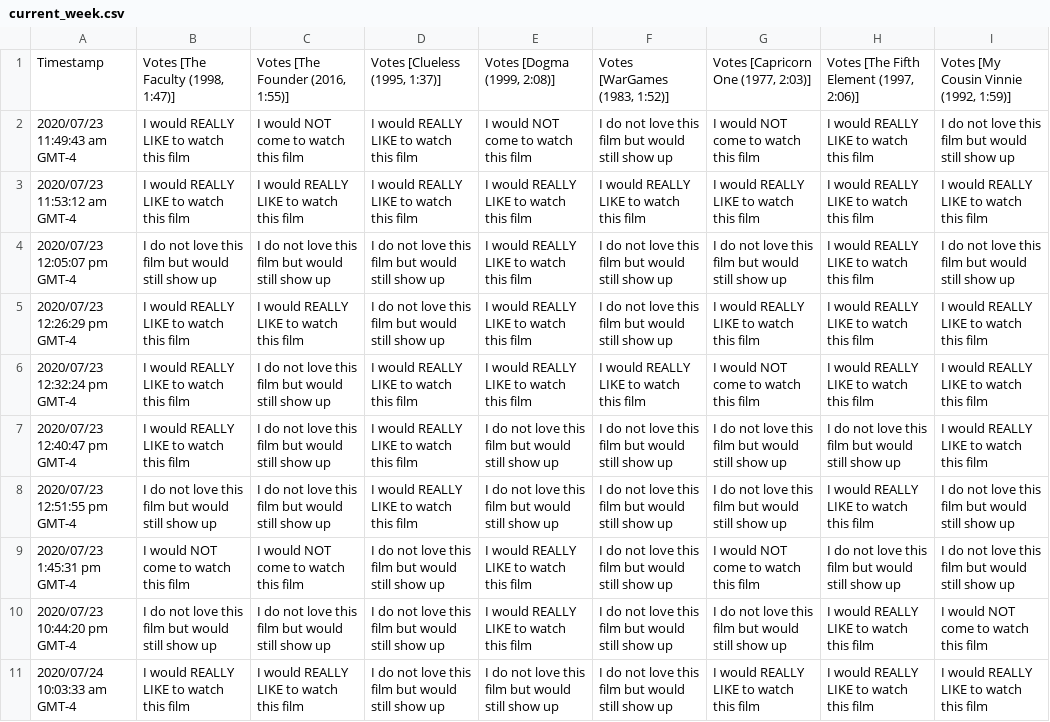
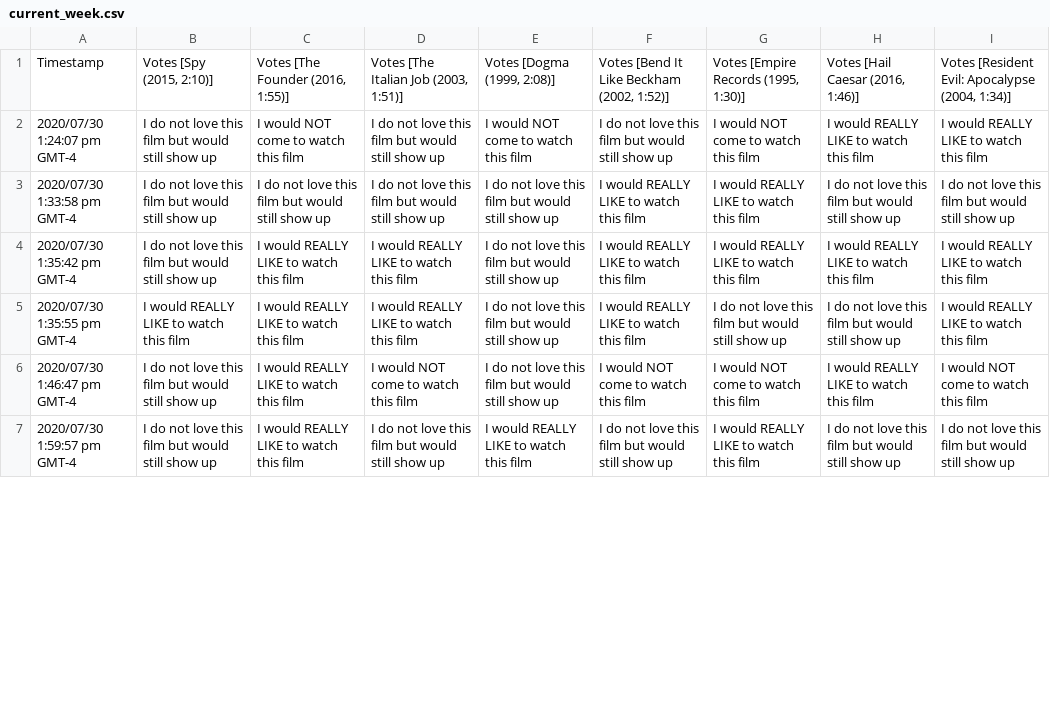
Before and after one commit to JCSzamosi/MovieNight, a CSV file: data/current_week.csv, drawn as a sheet; only a part is shown; removed rows and columns are numbered as before the commit, all else as after; the diff covers the shown part only; the diff names each change by its address in the sheet, - before the commit and + after, or states it on an @@ line.

Commit message:
download August 4 data

```diff
--- a/data/current_week.csv
+++ b/data/current_week.csv
-B1: Votes [The Faculty (1998, 1:47)]
+B1: Votes [Spy (2015, 2:10)]
-D1: Votes [Clueless (1995, 1:37)]
+D1: Votes [The Italian Job (2003, 1:51)]
-F1: Votes [WarGames (1983, 1:52)]
+F1: Votes [Bend It Like Beckham (2002, 1:52)]
-G1: Votes [Capricorn One (1977, 2:03)]
+G1: Votes [Empire Records (1995, 1:30)]
-H1: Votes [The Fifth Element (1997, 2:06)]
+H1: Votes [Hail Caesar (2016, 1:46)]
-I1: Votes [My Cousin Vinnie (1992, 1:59)]
+I1: Votes [Resident Evil: Apocalypse (2004, 1:34)]
-A2: 2020/07/23 11:49:43 am GMT-4
+A2: 2020/07/30 1:24:07 pm GMT-4
-B2: I would REALLY LIKE to watch this film
+B2: I do not love this film but would still show up
-D2: I would REALLY LIKE to watch this film
+D2: I do not love this film but would still show up
-I2: I do not love this film but would still show up
+I2: I would REALLY LIKE to watch this film
+row 3: 2020/07/30 1:33:58 pm GMT-4 | I do not love this film but would still show up | I do not love this film but would still show up | I do not love this film but would still show up | I do not love this film but would still show up | I would REALLY LIKE to watch this film | I would REALLY LIKE to watch this film | I do not love this film but would still show up | I do not love this film but would still show up
-A4: 2020/07/23 11:53:12 am GMT-4
+A4: 2020/07/30 1:35:42 pm GMT-4
-B4: I would REALLY LIKE to watch this film
+B4: I do not love this film but would still show up
-E4: I would REALLY LIKE to watch this film
+E4: I do not love this film but would still show up
-row 4: 2020/07/23 12:05:07 pm GMT-4 | I do not love this film but would still show up | I do not love this film but would still show up | I do not love this film but would still show up | I would REALLY LIKE to watch this film | I do not love this film but would still show up | I do not love this film but would still show up | I would REALLY LIKE to watch this film | I do not love this film but would still show up
-row 5: 2020/07/23 12:26:29 pm GMT-4 | I would REALLY LIKE to watch this film | I would REALLY LIKE to watch this film | I do not love this film but would still show up | I would REALLY LIKE to watch this film | I do not love this film but would still show up | I would REALLY LIKE to watch this film | I would REALLY LIKE to watch this film | I would REALLY LIKE to watch this film
-row 6: 2020/07/23 12:32:24 pm GMT-4 | I would REALLY LIKE to watch this film | I do not love this film but would still show up | I would REALLY LIKE to watch this film | I would REALLY LIKE to watch this film | I would REALLY LIKE to watch this film | I would NOT come to watch this film | I would REALLY LIKE to watch this film | I would REALLY LIKE to watch this film
-A5: 2020/07/23 12:40:47 pm GMT-4
+A5: 2020/07/30 1:35:55 pm GMT-4
-C5:C6: I do not love this film but would still show up
+C5:C6: I would REALLY LIKE to watch this film
-F5: I do not love this film but would still show up
+F5: I would REALLY LIKE to watch this film
-A6: 2020/07/23 12:51:55 pm GMT-4
+A6: 2020/07/30 1:46:47 pm GMT-4
-D6: I would REALLY LIKE to watch this film
+D6: I would NOT come to watch this film
-F6: I do not love this film but would still show up
+F6: I would NOT come to watch this film
-G6: I do not love this film but would still show up
+G6: I would NOT come to watch this film
-I6: I do not love this film but would still show up
+I6: I would NOT come to watch this film
-A7: 2020/07/23 1:45:31 pm GMT-4
+A7: 2020/07/30 1:59:57 pm GMT-4
-B7: I would NOT come to watch this film
+B7: I do not love this film but would still show up
-C7: I would NOT come to watch this film
+C7: I would REALLY LIKE to watch this film
-G7: I would NOT come to watch this film
+G7: I would REALLY LIKE to watch this film
-row 10: 2020/07/23 10:44:20 pm GMT-4 | I do not love this film but would still show up | I do not love this film but would still show up | I do not love this film but would still show up | I would REALLY LIKE to watch this film | I do not love this film but would still show up | I do not love this film but would still show up | I would REALLY LIKE to watch this film | I would NOT come to watch this film
-row 11: 2020/07/24 10:03:33 am GMT-4 | I would REALLY LIKE to watch this film | I would REALLY LIKE to watch this film | I do not love this film but would still show up | I do not love this film but would still show up | I do not love this film but would still show up | I would REALLY LIKE to watch this film | I would REALLY LIKE to watch this film | I would REALLY LIKE to watch this film
```
Also changed, not shown: 1 added row, 3 removed rows and 24 edited cells elsewhere in this file, data/current_movies.csv, 3 other files.
